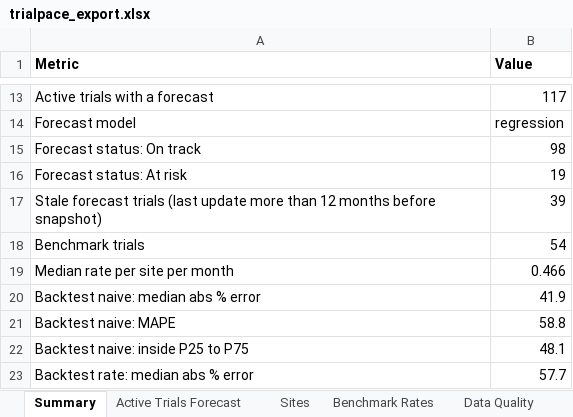
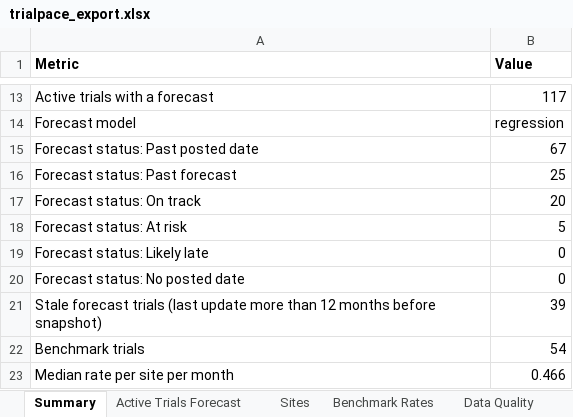
Before and after one commit to hasnainsizar/TrialPace, an Excel workbook: data/excel/trialpace_export.xlsx, sheet Summary, drawn as a sheet; only a part is shown, gaps mark what is left out; the shorter side is filled out with more unchanged rows; values as stored, in another font and other column widths than the file's, no borders; addresses are those after the commit; the diff names each change by its address in the sheet, - before the commit and + after, or states it on an @@ line.

```diff
--- a/data/excel/trialpace_export.xlsx (sheet Summary)
+++ b/data/excel/trialpace_export.xlsx (sheet Summary)
+row 15: Forecast status: Past posted date | 67
+row 16: Forecast status: Past forecast | 25
-B17 (Value): 98
+B17 (Value): 20
-B18 (Value): 19
+B18 (Value): 5
+row 19: Forecast status: Likely late | 0
+row 20: Forecast status: No posted date | 0
```
Also changed, not shown: sheet Active Trials Forecast, sheet Method Notes, 13 other files.
